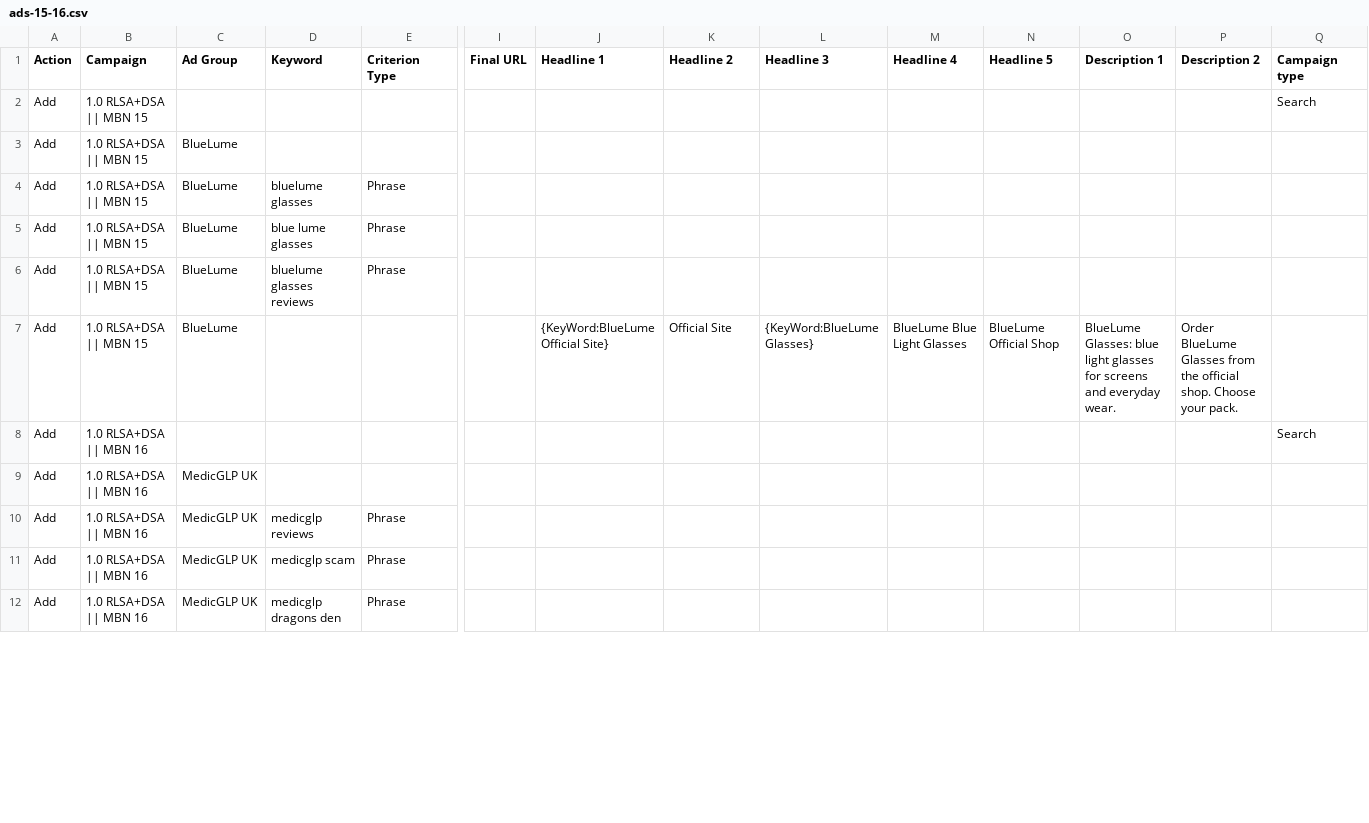
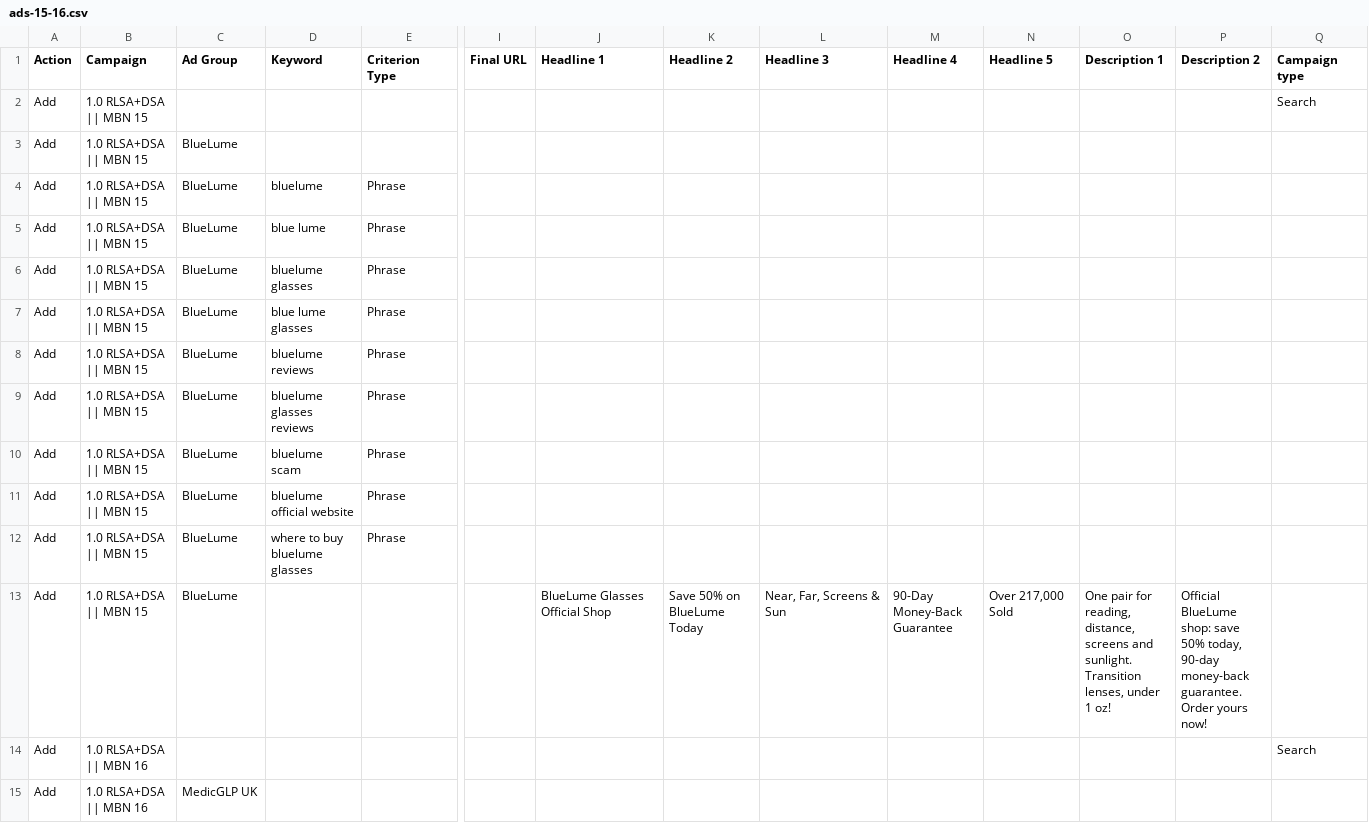
Before and after one commit to marciagreer6509/va-posts, a CSV file: ads-15-16/ads-15-16.csv, drawn as a sheet; only a part is shown, gaps mark what is left out; the shorter side is filled out with more unchanged rows; addresses are those after the commit; rows hold the shown columns only; the diff covers the shown part only; the diff names each change by its address in the sheet, - before the commit and + after, or states it on an @@ line.

```diff
--- a/ads-15-16/ads-15-16.csv
+++ b/ads-15-16/ads-15-16.csv
+row 4: Add | 1.0 RLSA+DSA || MBN 15 | BlueLume | bluelume | Phrase
+row 5: Add | 1.0 RLSA+DSA || MBN 15 | BlueLume | blue lume | Phrase
+row 8: Add | 1.0 RLSA+DSA || MBN 15 | BlueLume | bluelume reviews | Phrase
+row 10: Add | 1.0 RLSA+DSA || MBN 15 | BlueLume | bluelume scam | Phrase
+row 11: Add | 1.0 RLSA+DSA || MBN 15 | BlueLume | bluelume official website | Phrase
+row 12: Add | 1.0 RLSA+DSA || MBN 15 | BlueLume | where to buy bluelume glasses | Phrase
-J13 (Headline 1): {KeyWord:BlueLume Official Site}
+J13 (Headline 1): BlueLume Glasses Official Shop
-K13 (Headline 2): Official Site
+K13 (Headline 2): Save 50% on BlueLume Today
-L13 (Headline 3): {KeyWord:BlueLume Glasses}
+L13 (Headline 3): Near, Far, Screens & Sun
-M13 (Headline 4): BlueLume Blue Light Glasses
+M13 (Headline 4): 90-Day Money-Back Guarantee
-N13 (Headline 5): BlueLume Official Shop
+N13 (Headline 5): Over 217,000 Sold
-O13 (Description 1): BlueLume Glasses: blue light glasses for screens and everyday wear.
+O13 (Description 1): One pair for reading, distance, screens and sunlight. Transition lenses, under 1 oz!
-P13 (Description 2): Order BlueLume Glasses from the official shop. Choose your pack.
+P13 (Description 2): Official BlueLume shop: save 50% today, 90-day money-back guarantee. Order yours now!
```
Also changed, not shown: 6 added rows and 7 edited cells elsewhere in this file, 1 other file.
